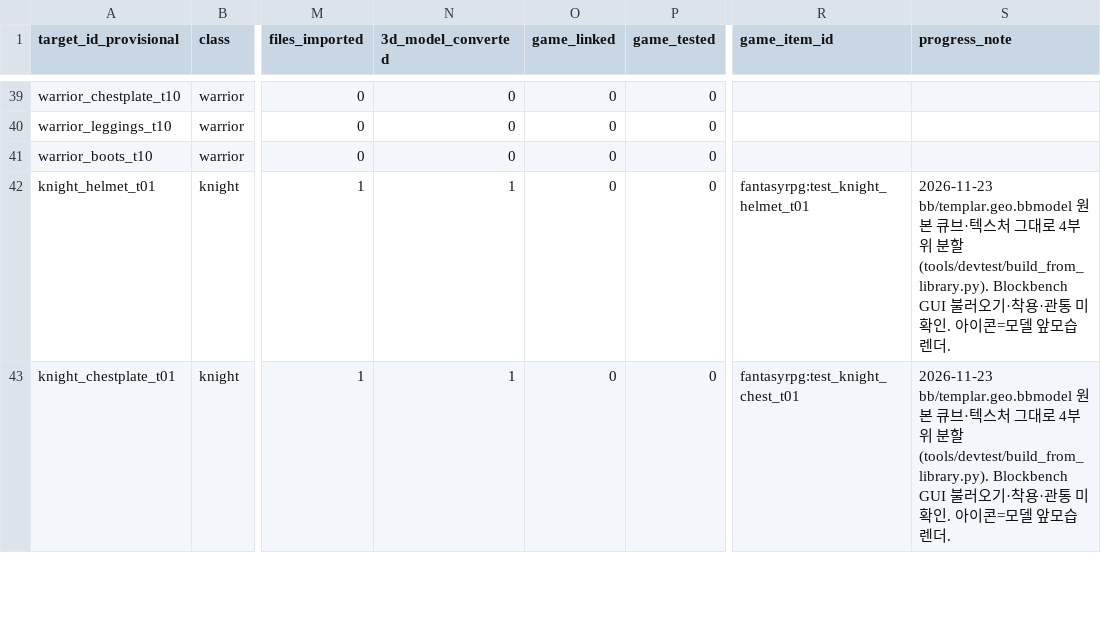
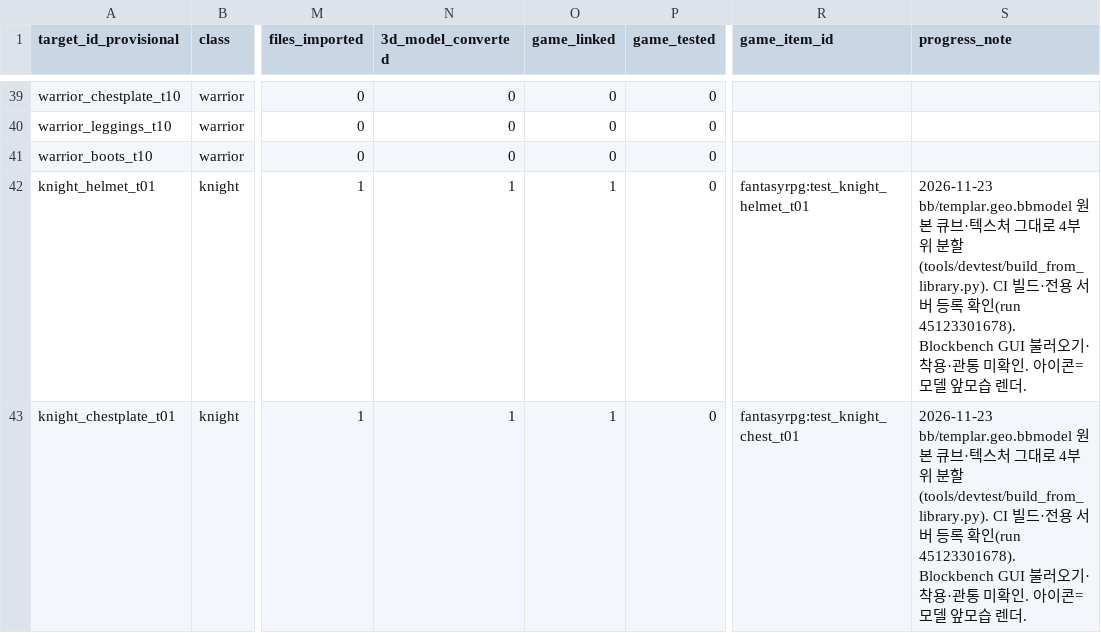
Before and after one commit to SeA-Jeong/fantasy-rpg-modpack, a CSV file: source_assets/armor_library/04_240_slots.csv, drawn as a sheet; only a part is shown, gaps mark what is left out; the diff covers the shown part only; the diff names each change by its address in the sheet, - before the commit and + after, or states it on an @@ line.

```diff
--- a/source_assets/armor_library/04_240_slots.csv
+++ b/source_assets/armor_library/04_240_slots.csv
-O42:O43 (game_linked): 0
+O42:O43 (game_linked): 1
-S42:S43 (progress_note): …할(tools/devtest/build_from_library.py). Blockbench GUI…
+S42:S43 (progress_note): …할(tools/devtest/build_from_library.py). CI 빌드·전용 서버 등록 확인(run 45123301678). Blockbench GUI…
```
Also changed, not shown: 20 edited cells elsewhere in this file, 1 other file.
